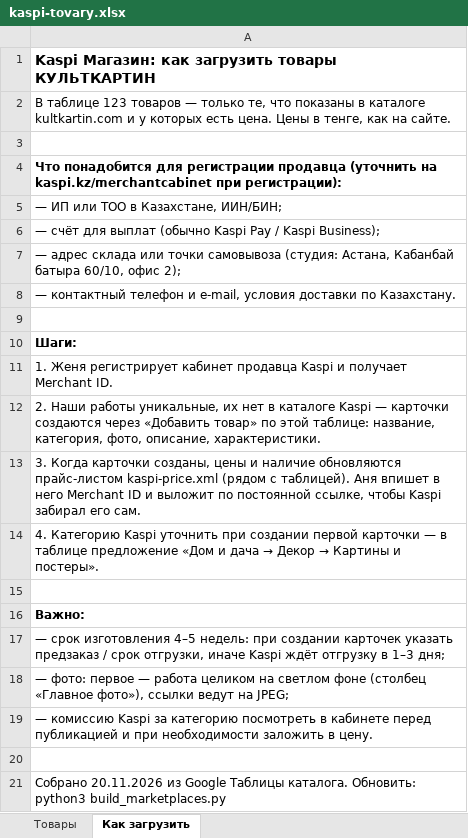
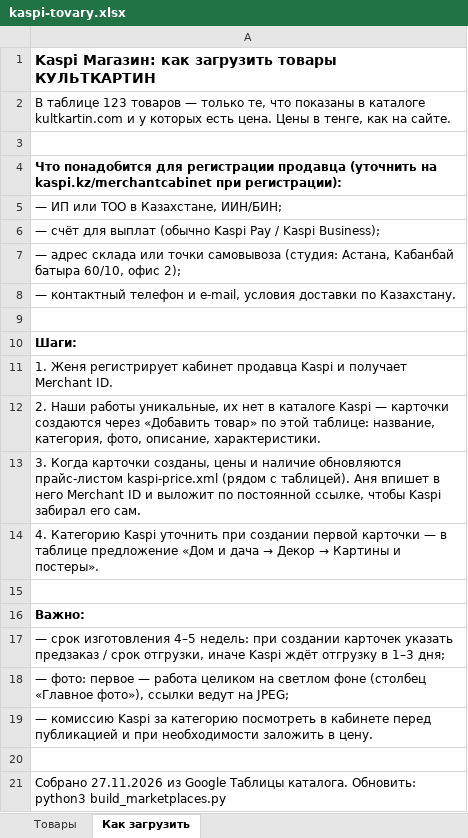
Before and after one commit to anialeon/kultkartin-catalog, an Excel workbook: dist/pult/files/kaspi-tovary.xlsx, sheet Как загрузить, drawn as a sheet; values as stored, in another font and other column widths than the file's, no borders; the diff names each change by its address in the sheet, - before the commit and + after, or states it on an @@ line.

```diff
--- a/dist/pult/files/kaspi-tovary.xlsx (sheet Как загрузить)
+++ b/dist/pult/files/kaspi-tovary.xlsx (sheet Как загрузить)
-A21: Собрано 20.11.2026 из Google…
+A21: Собрано 27.11.2026 из Google…
```
Also changed, not shown: sheet Товары, dist/pult/files/yandex-biznes-tovary.xlsx, 1 other file.
